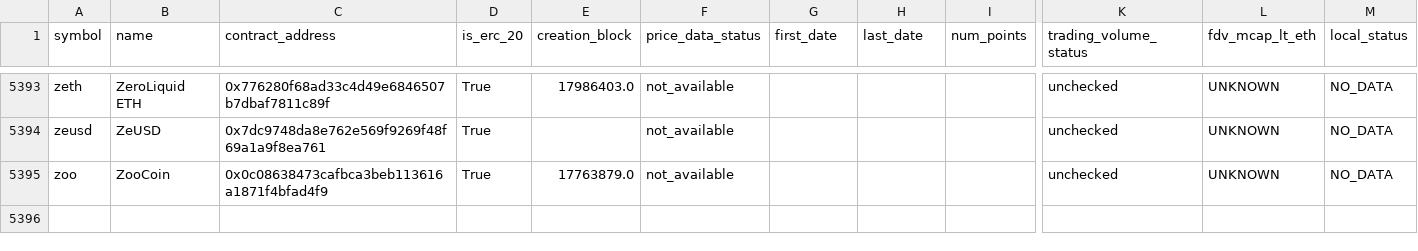
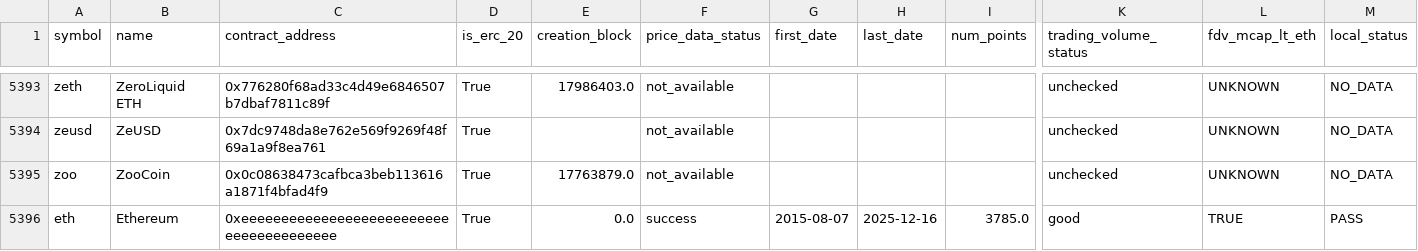
Before and after one commit to ivan-vynyavskyy/modern-portfolio-theory-in-the-crypto-wilderness, a CSV file: PortfolioReconstruction/data/status_eth_tokens_3_1.csv, drawn as a sheet; only a part is shown, gaps mark what is left out; rows hold the shown columns only; the diff names each change by its address in the sheet, - before the commit and + after, or states it on an @@ line.

Commit message:
Add native ETH ledger stream and split pipeline into erc20/eth/common
- Move ERC-20 steps (0_0–3_1) to erc20_src/ and reconstruction/backtest
  (4_0, 5_0) to common_src/
- Add eth_src/: native-ETH transfer ledger, address-flow ledger, RPC
  spot-checks, ETH price fetch and a synthetic end-to-end self-test
- Add common.4_1 holdings verification and common.4_2 Hive partitioning,
  plus standalone 4_3 block-coverage and 4_4 ETH wealth tools
- run_pipeline.py: stream-qualified step ids, --to-step, --dry-run
- Set annual risk-free rate to 0 (no on-chain risk-free asset)
- Add unit and integration tests for the 5_0 backtest

```diff
--- a/PortfolioReconstruction/data/status_eth_tokens_3_1.csv
+++ b/PortfolioReconstruction/data/status_eth_tokens_3_1.csv
+row 5396: eth | Ethereum | 0xeeeeeeeeeeeeeeeeeeeeeeeeeeeeeeeeeeeeeeee | True | 0.0 | success | 2015-08-07 | 2025-12-16 | 3785.0 | good | TRUE | PASS
```
Also changed, not shown: 43 other files.
